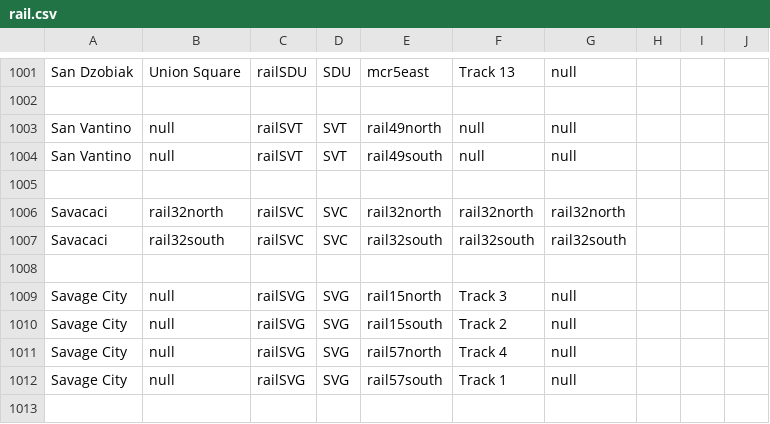
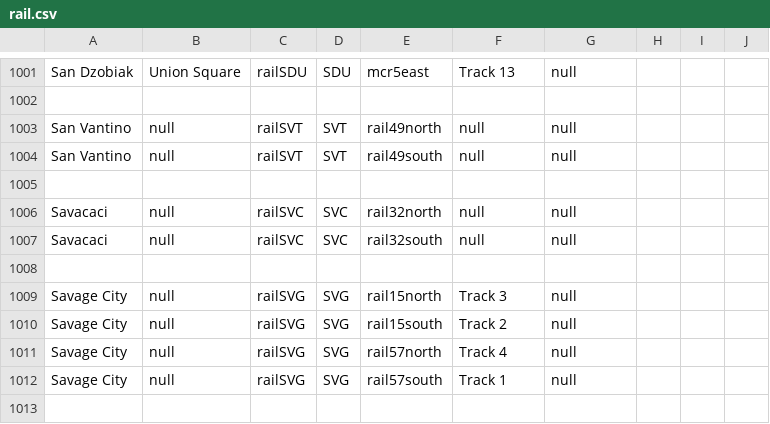
Before and after one commit to KittyCat11231/Feline-Holdings, a CSV file: src/intraroute/data/ui/stops/rail.csv, drawn as a sheet; only a part is shown, gaps mark what is left out.

```diff
--- a/src/intraroute/data/ui/stops/rail.csv
+++ b/src/intraroute/data/ui/stops/rail.csv
@@ -1005,4 +1005,4 @@ San Vantino,null,railSVT,SVT,rail49south,null,null,,,
 ,,,,,,,,,
-Savacaci,rail32north,railSVC,SVC,rail32north,rail32north,rail32north,,,
-Savacaci,rail32south,railSVC,SVC,rail32south,rail32south,rail32south,,,
+Savacaci,null,railSVC,SVC,rail32north,null,null,,,
+Savacaci,null,railSVC,SVC,rail32south,null,null,,,
 ,,,,,,,,,
```
Also changed, not shown: src/intraroute/data/ui/stops/air.csv, 10 other files.
